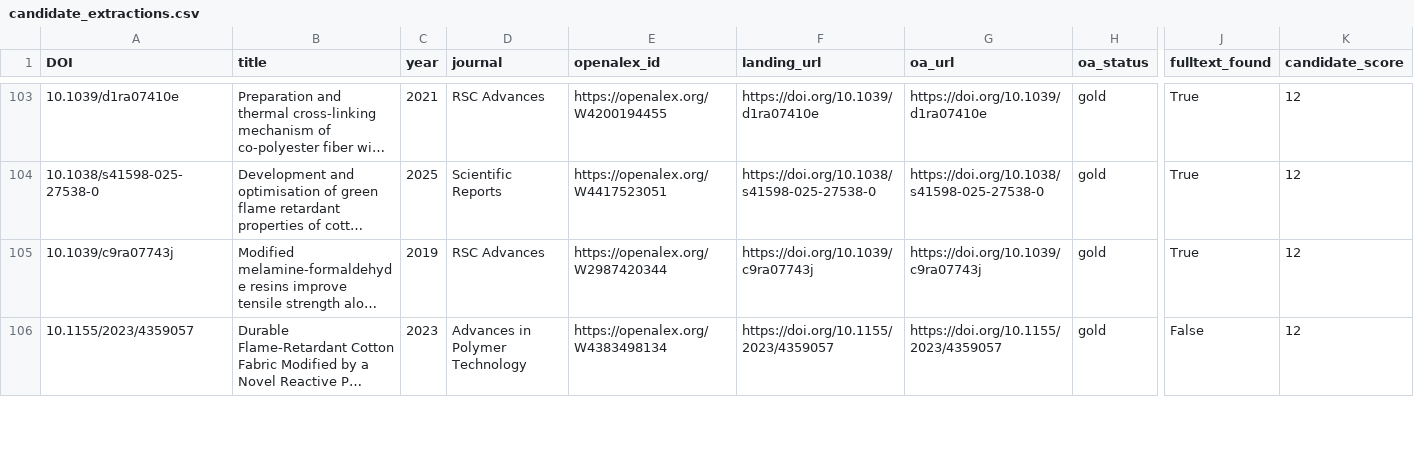
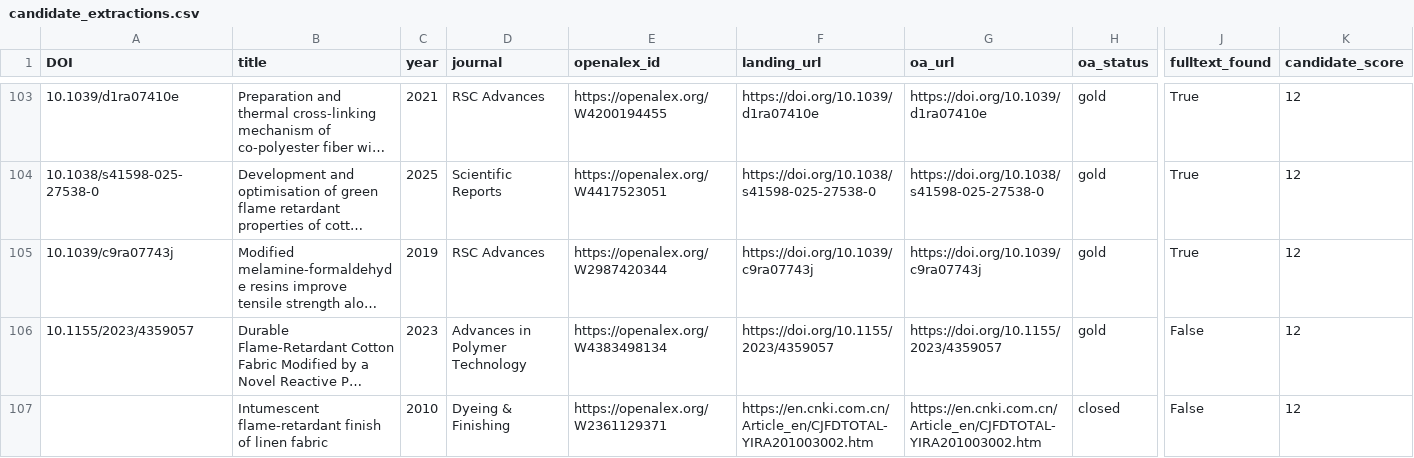
Before and after one commit to PolyFT/textile-tga-database, a CSV file: data/automation/candidate_extractions.csv, drawn as a sheet; only a part is shown, gaps mark what is left out; long unchanged cells end in …; rows hold the shown columns only; the diff covers the shown part only; the diff names each change by its address in the sheet, - before the commit and + after, or states it on an @@ line.

```diff
--- a/data/automation/candidate_extractions.csv
+++ b/data/automation/candidate_extractions.csv
+row 107:  | Intumescent flame-retardant finish of linen fabric | 2010 | Dyeing & Finishing | https://openalex.org/W2361129371 | https://en.cnki.com.cn/Article_en/CJFDTOTAL-YIRA201003002.htm | https://en.cnki.com.cn/Article_en/CJFDTOTAL-YIRA201003002.htm | closed | False | 12
```
Also changed, not shown: 3 added rows elsewhere in this file, 1 other file.
